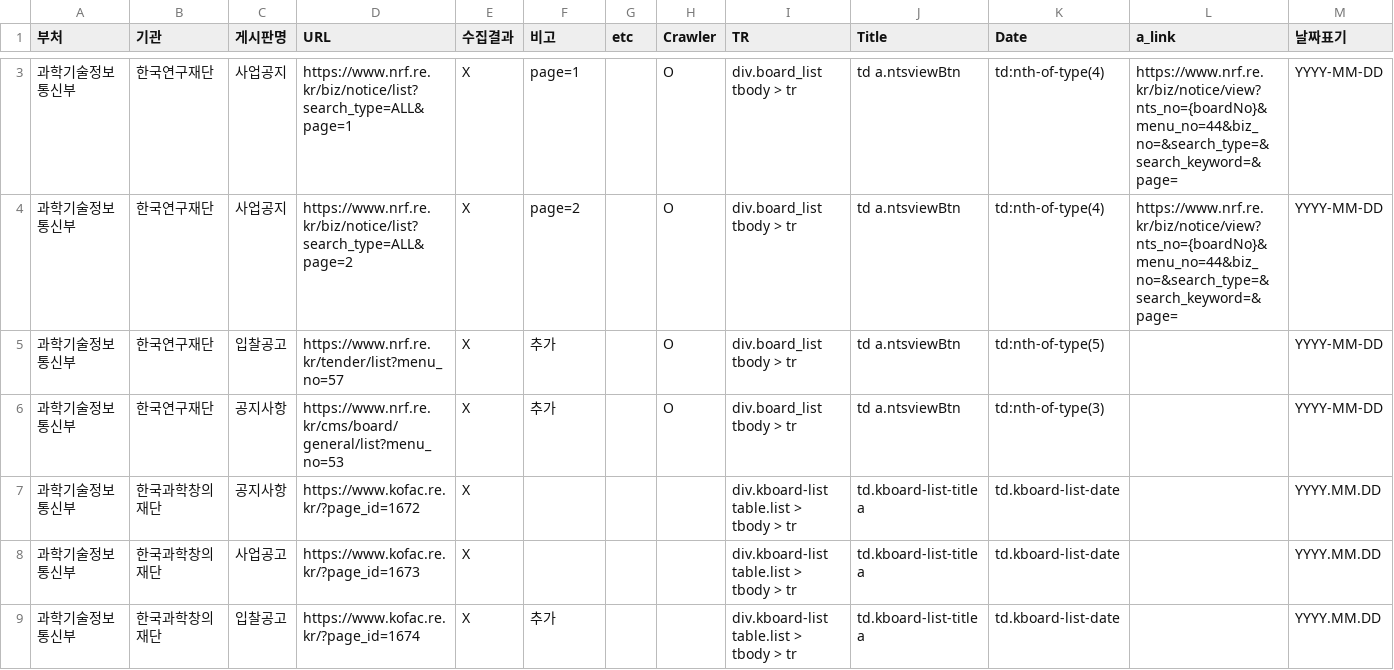
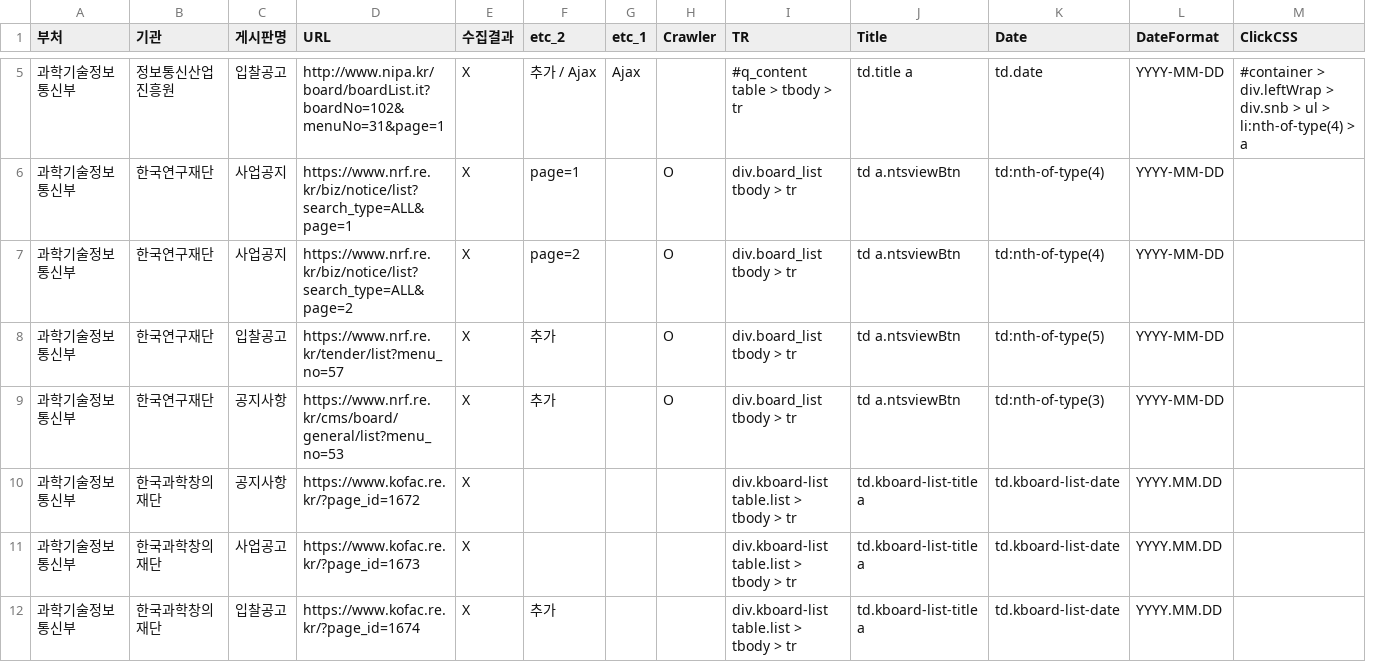
Before and after one commit to nikerun23/python, a CSV file: rnd_crawler/csv/url_list.csv, drawn as a sheet; only a part is shown, gaps mark what is left out; removed rows and columns are numbered as before the commit, all else as after; rows hold the shown columns only; the diff covers the shown part only; the diff names each change by its address in the sheet, - before the commit and + after, or states it on an @@ line.

```diff
--- a/rnd_crawler/csv/url_list.csv
+++ b/rnd_crawler/csv/url_list.csv
-column L (a_link), rows 3-4: https://www.nrf.re.kr/biz/notice/view?nts_no={boardNo}&menu_no=44&biz_no=&search_type=&search_keyword=&page= | https://www.nrf.re.kr/biz/notice/view?nts_no={boardNo}&menu_no=44&biz_no=&search_type=&search_keyword=&page=
+column M (ClickCSS), empty
-F1: 비고
+F1: etc_2
-G1: etc
+G1: etc_1
-L1: 날짜표기
+L1: DateFormat
+row 5: 과학기술정보통신부 | 정보통신산업진흥원 | 입찰공고 | http://www.nipa.kr/board/boardList.it?boardNo=102&menuNo=31&page=1 | X | 추가 / Ajax | Ajax |  | #q_content table > tbody > tr | td.title a | td.date | YYYY-MM-DD | #container > div.leftWrap > div.snb > ul > li:nth-of-type(4) > a
```
Also changed, not shown: 11 added rows and 7 edited cells elsewhere in this file, 4 other files.
